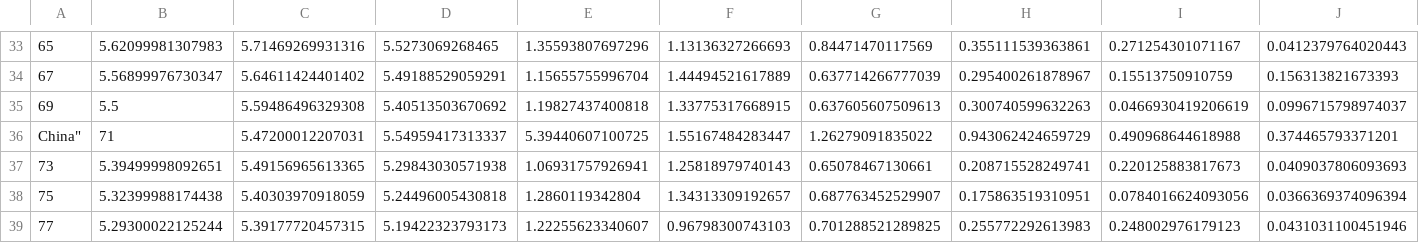
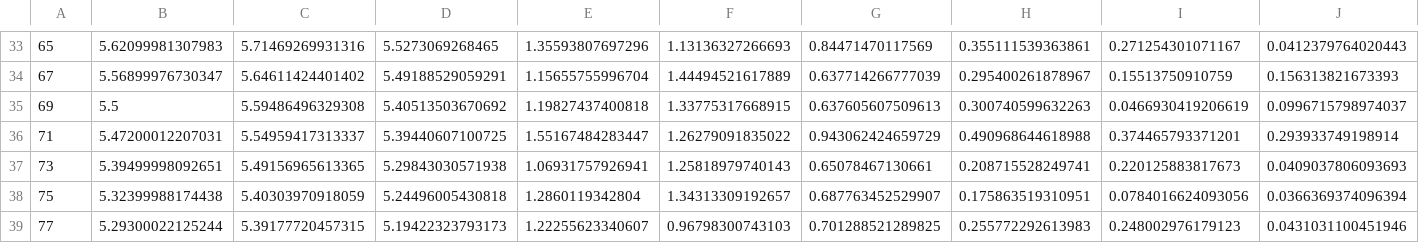
Before and after one commit to ihawp/machine-learning, a CSV file: world_happiness_data/2017a.csv, drawn as a sheet; only a part is shown, gaps mark what is left out; removed rows and columns are numbered as before the commit, all else as after; rows hold the shown columns only; the diff names each change by its address in the sheet, - before the commit and + after, or states it on an @@ line.

```diff
--- a/world_happiness_data/2017a.csv
+++ b/world_happiness_data/2017a.csv
-row 36: China" | 71 | 5.47200012207031 | 5.54959417313337 | 5.39440607100725 | 1.55167484283447 | 1.26279091835022 | 0.943062424659729 | 0.490968644618988 | 0.374465793371201
+row 36: 71 | 5.47200012207031 | 5.54959417313337 | 5.39440607100725 | 1.55167484283447 | 1.26279091835022 | 0.943062424659729 | 0.490968644618988 | 0.374465793371201 | 0.293933749198914
```
Also changed, not shown: world_happiness_data/2017b.csv, world_happiness_data/2020a.csv, 7 other files.
